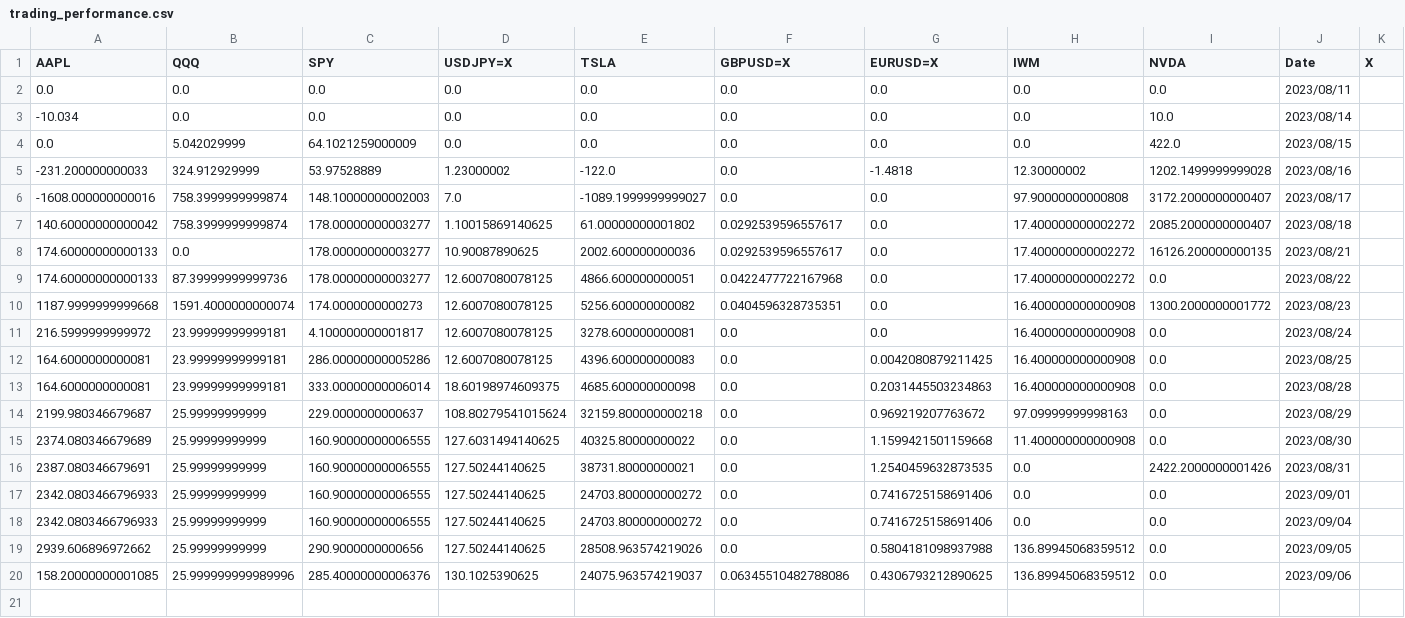
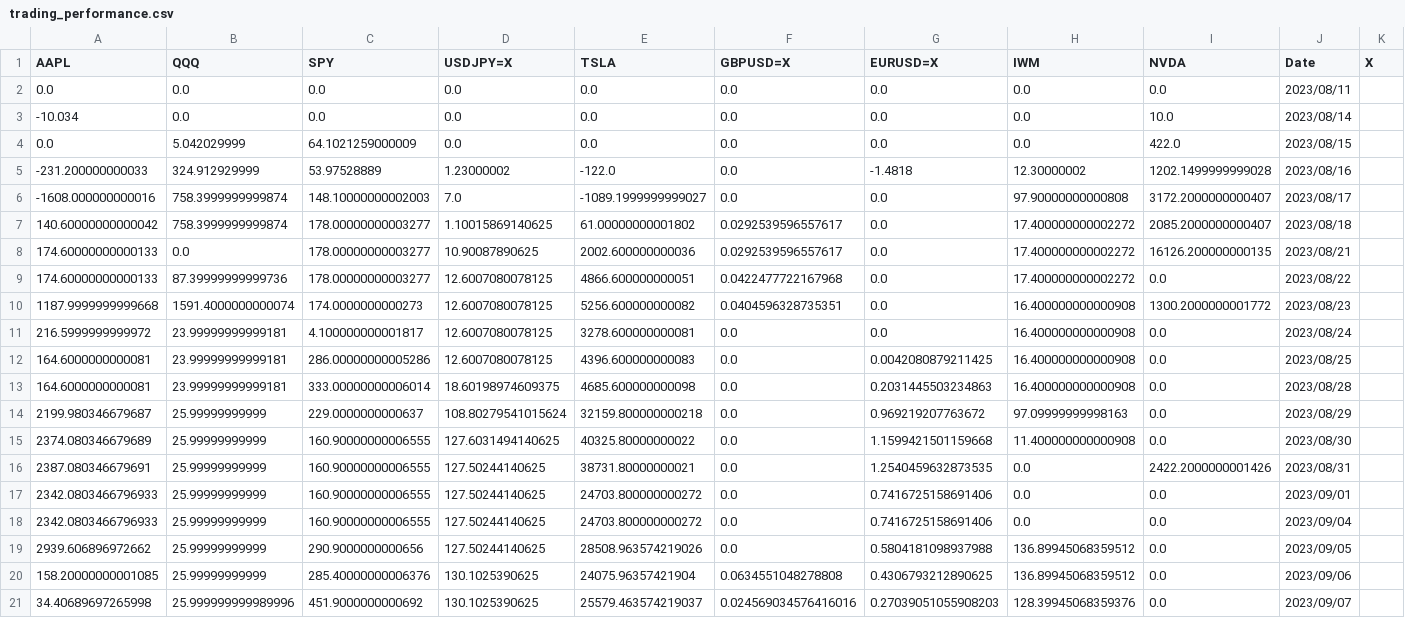
Before and after one commit to ayanopt/ayanopt, a CSV file: trading_performance.csv, drawn as a sheet.

```diff
--- a/trading_performance.csv
+++ b/trading_performance.csv
@@ -19,2 +19,3 @@ AAPL,QQQ,SPY,USDJPY=X,TSLA,GBPUSD=X,EURUSD=X,IWM,NVDA,Date,X
 2939.606896972662,25.99999999999,290.9000000000656,127.50244140625,28508.963574219026,0.0,0.5804181098937988,136.89945068359512,0.0,2023/09/05,
-158.20000000001085,25.999999999989996,285.40000000006376,130.1025390625,24075.963574219037,0.06345510482788086,0.4306793212890625,136.89945068359512,0.0,2023/09/06,
+158.20000000001085,25.99999999999,285.40000000006376,130.1025390625,24075.96357421904,0.0634551048278808,0.4306793212890625,136.89945068359512,0.0,2023/09/06,
+34.40689697265998,25.999999999989996,451.9000000000692,130.1025390625,25579.463574219037,0.024569034576416016,0.27039051055908203,128.39945068359376,0.0,2023/09/07,
```
Also changed, not shown: 9 other files.
